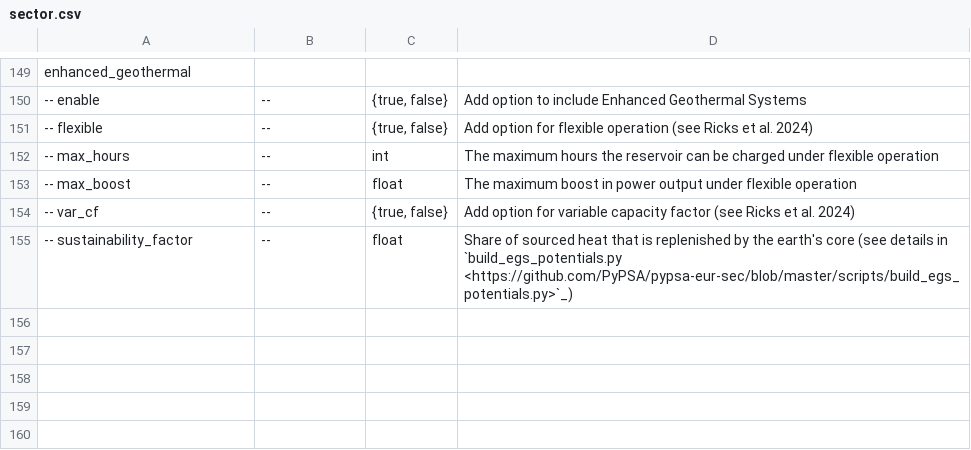
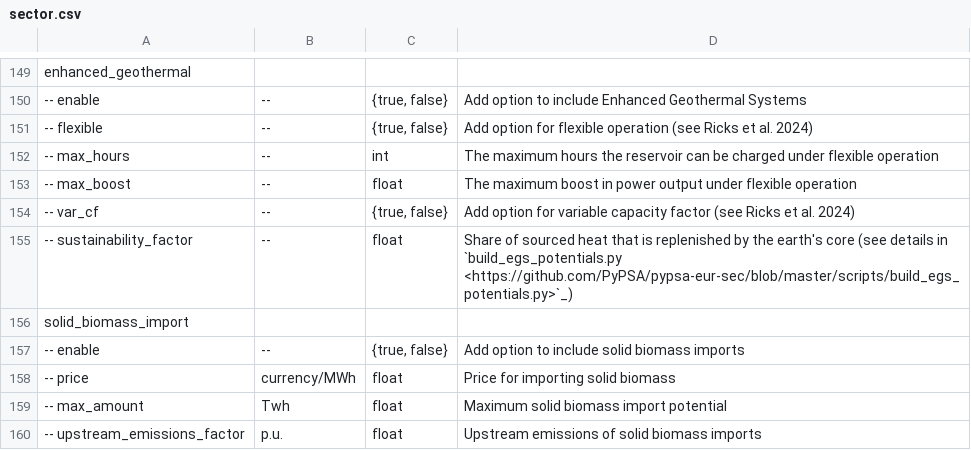
Before and after one commit to AbiAfthab/pypsa-eurelectric, a CSV file: doc/configtables/sector.csv, drawn as a sheet; only a part is shown, gaps mark what is left out; the diff names each change by its address in the sheet, - before the commit and + after, or states it on an @@ line.

Commit message:
add doc for new config

```diff
--- a/doc/configtables/sector.csv
+++ b/doc/configtables/sector.csv
+row 156: solid_biomass_import
+row 157: -- enable | -- | {true, false} | Add option to include solid biomass imports
+row 158: -- price | currency/MWh | float | Price for importing solid biomass
+row 159: -- max_amount | Twh | float | Maximum solid biomass import potential
+row 160: -- upstream_emissions_factor | p.u. | float | Upstream emissions of solid biomass imports
```
